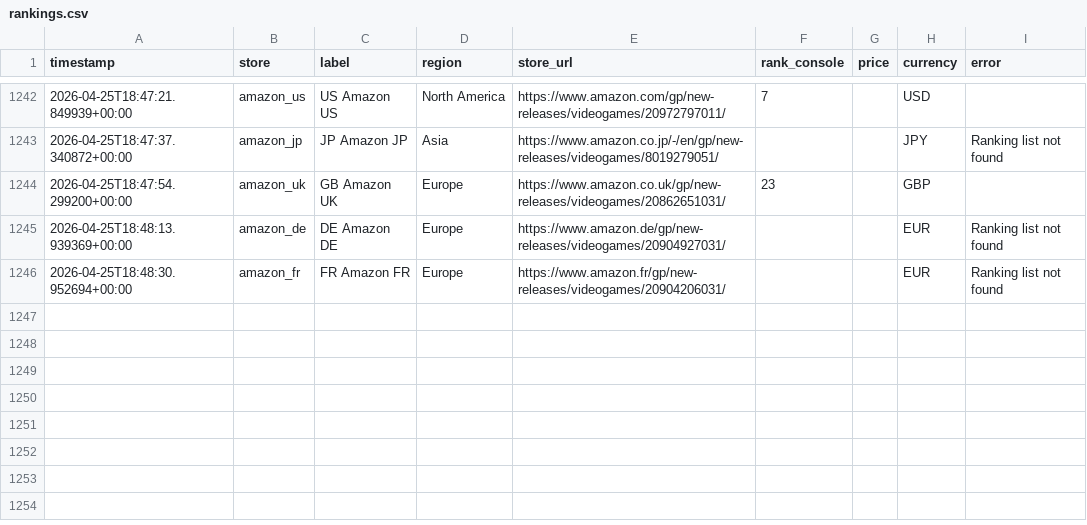
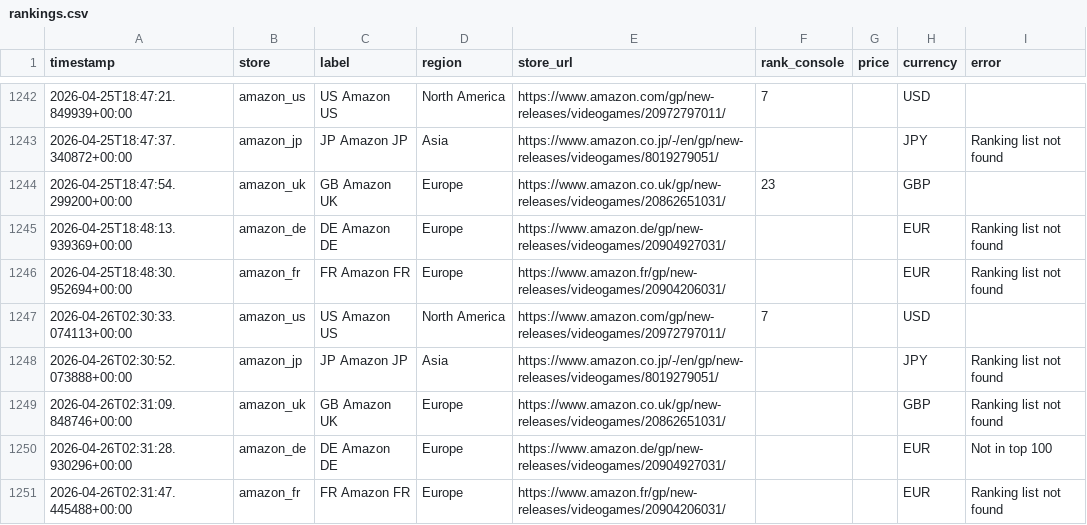
Before and after one commit to gonmau/black-desert-preorder-tracker, a CSV file: data/rankings.csv, drawn as a sheet; only a part is shown, gaps mark what is left out.

```diff
--- a/data/rankings.csv
+++ b/data/rankings.csv
@@ -1246 +1246,6 @@ timestamp,store,label,region,store_url,rank_console,price,currency,error
 2026-04-25T18:48:30.952694+00:00,amazon_fr,FR Amazon FR,Europe,https://www.amazon.fr/gp/new-releases/videogames/20904206031/,,,EUR,Ranking list not found
+2026-04-26T02:30:33.074113+00:00,amazon_us,US Amazon US,North America,https://www.amazon.com/gp/new-releases/videogames/20972797011/,7,,USD,
+2026-04-26T02:30:52.073888+00:00,amazon_jp,JP Amazon JP,Asia,https://www.amazon.co.jp/-/en/gp/new-releases/videogames/8019279051/,,,JPY,Ranking list not found
+2026-04-26T02:31:09.848746+00:00,amazon_uk,GB Amazon UK,Europe,https://www.amazon.co.uk/gp/new-releases/videogames/20862651031/,,,GBP,Ranking list not found
+2026-04-26T02:31:28.930296+00:00,amazon_de,DE Amazon DE,Europe,https://www.amazon.de/gp/new-releases/videogames/20904927031/,,,EUR,Not in top 100
+2026-04-26T02:31:47.445488+00:00,amazon_fr,FR Amazon FR,Europe,https://www.amazon.fr/gp/new-releases/videogames/20904206031/,,,EUR,Ranking list not found
```
Also changed, not shown: 1 other file.
